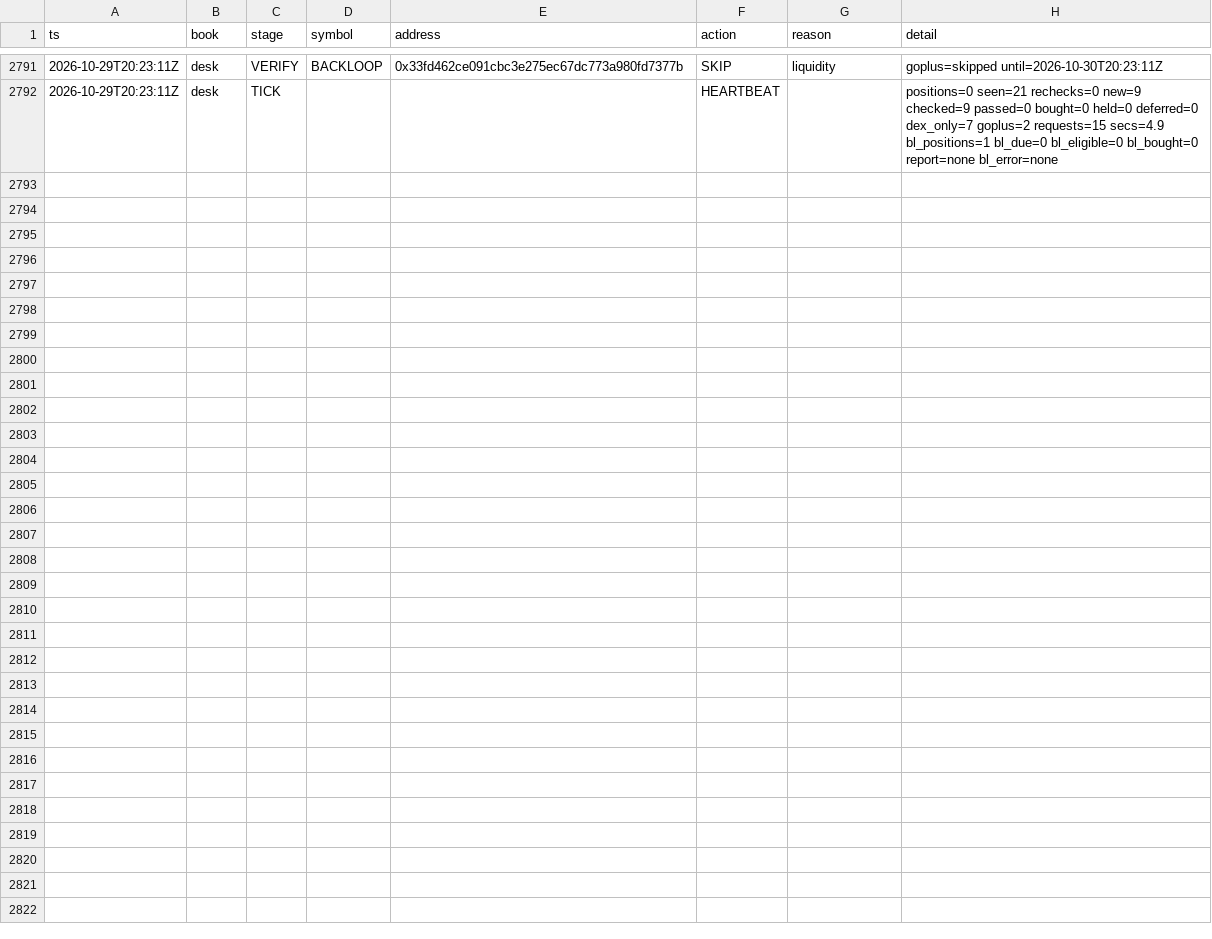
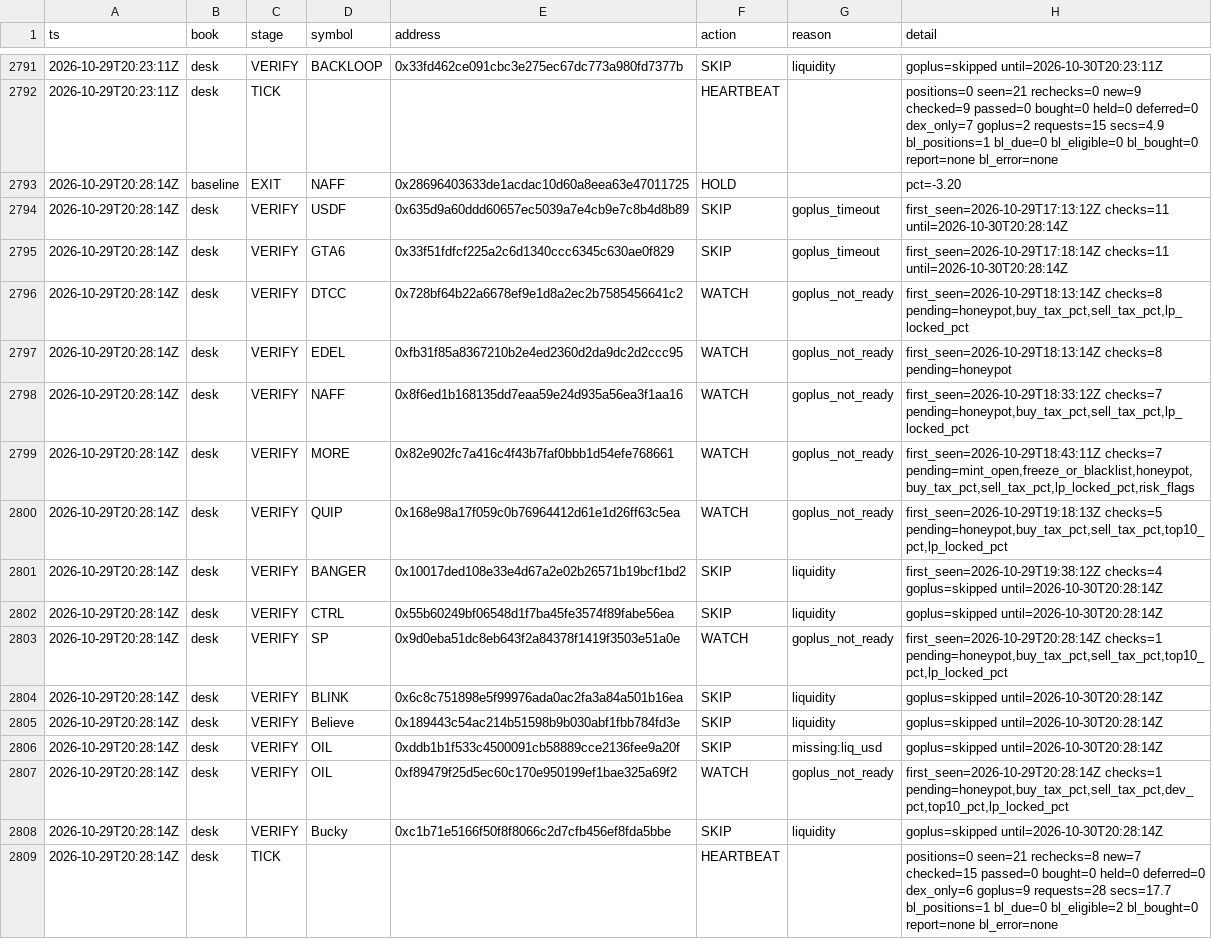
Before and after one commit to Zirqo-Dev/baseline-desk, a CSV file: data/daily/2026-10-29/tasks.csv, drawn as a sheet; only a part is shown, gaps mark what is left out.

```diff
--- a/data/daily/2026-10-29/tasks.csv
+++ b/data/daily/2026-10-29/tasks.csv
@@ -2792 +2792,18 @@ ts,book,stage,symbol,address,action,reason,detail
 2026-10-29T20:23:11Z,desk,TICK,,,HEARTBEAT,,positions=0 seen=21 rechecks=0 new=9 checked=9 passed=0 bought=0 held=0 deferred=0 dex_only=7 goplus=2 requests=15 secs=4.9 bl_positions=1 bl_due=0 bl_eligible=0 bl_bought=0 report=none bl_error=none
+2026-10-29T20:28:14Z,baseline,EXIT,NAFF,0x28696403633de1acdac10d60a8eea63e47011725,HOLD,,pct=-3.20
+2026-10-29T20:28:14Z,desk,VERIFY,USDF,0x635d9a60ddd60657ec5039a7e4cb9e7c8b4d8b89,SKIP,goplus_timeout,first_seen=2026-10-29T17:13:12Z checks=11 until=2026-10-30T20:28:14Z
+2026-10-29T20:28:14Z,desk,VERIFY,GTA6,0x33f51fdfcf225a2c6d1340ccc6345c630ae0f829,SKIP,goplus_timeout,first_seen=2026-10-29T17:18:14Z checks=11 until=2026-10-30T20:28:14Z
+2026-10-29T20:28:14Z,desk,VERIFY,DTCC,0x728bf64b22a6678ef9e1d8a2ec2b7585456641c2,WATCH,goplus_not_ready,"first_seen=2026-10-29T18:13:14Z checks=8 pending=honeypot,buy_tax_pct,sell_tax_pct,lp_locked_pct"
+2026-10-29T20:28:14Z,desk,VERIFY,EDEL,0xfb31f85a8367210b2e4ed2360d2da9dc2d2ccc95,WATCH,goplus_not_ready,first_seen=2026-10-29T18:13:14Z checks=8 pending=honeypot
+2026-10-29T20:28:14Z,desk,VERIFY,NAFF,0x8f6ed1b168135dd7eaa59e24d935a56ea3f1aa16,WATCH,goplus_not_ready,"first_seen=2026-10-29T18:33:12Z checks=7 pending=honeypot,buy_tax_pct,sell_tax_pct,lp_locked_pct"
+2026-10-29T20:28:14Z,desk,VERIFY,MORE,0x82e902fc7a416c4f43b7faf0bbb1d54efe768661,WATCH,goplus_not_ready,"first_seen=2026-10-29T18:43:11Z checks=7 pending=mint_open,freeze_or_blacklist,honeypot,buy_tax_pct,sell_tax_pct,lp_locked_pct,risk_flags"
+2026-10-29T20:28:14Z,desk,VERIFY,QUIP,0x168e98a17f059c0b76964412d61e1d26ff63c5ea,WATCH,goplus_not_ready,"first_seen=2026-10-29T19:18:13Z checks=5 pending=honeypot,buy_tax_pct,sell_tax_pct,top10_pct,lp_locked_pct"
+2026-10-29T20:28:14Z,desk,VERIFY,BANGER,0x10017ded108e33e4d67a2e02b26571b19bcf1bd2,SKIP,liquidity,first_seen=2026-10-29T19:38:12Z checks=4 goplus=skipped until=2026-10-30T20:28:14Z
+2026-10-29T20:28:14Z,desk,VERIFY,CTRL,0x55b60249bf06548d1f7ba45fe3574f89fabe56ea,SKIP,liquidity,goplus=skipped until=2026-10-30T20:28:14Z
+2026-10-29T20:28:14Z,desk,VERIFY,SP ,0x9d0eba51dc8eb643f2a84378f1419f3503e51a0e,WATCH,goplus_not_ready,"first_seen=2026-10-29T20:28:14Z checks=1 pending=honeypot,buy_tax_pct,sell_tax_pct,top10_pct,lp_locked_pct"
+2026-10-29T20:28:14Z,desk,VERIFY,BLINK,0x6c8c751898e5f99976ada0ac2fa3a84a501b16ea,SKIP,liquidity,goplus=skipped until=2026-10-30T20:28:14Z
+2026-10-29T20:28:14Z,desk,VERIFY,Believe,0x189443c54ac214b51598b9b030abf1fbb784fd3e,SKIP,liquidity,goplus=skipped until=2026-10-30T20:28:14Z
+2026-10-29T20:28:14Z,desk,VERIFY,OIL,0xddb1b1f533c4500091cb58889cce2136fee9a20f,SKIP,missing:liq_usd,goplus=skipped until=2026-10-30T20:28:14Z
+2026-10-29T20:28:14Z,desk,VERIFY,OIL,0xf89479f25d5ec60c170e950199ef1bae325a69f2,WATCH,goplus_not_ready,"first_seen=2026-10-29T20:28:14Z checks=1 pending=honeypot,buy_tax_pct,sell_tax_pct,dev_pct,top10_pct,lp_locked_pct"
+2026-10-29T20:28:14Z,desk,VERIFY,Bucky,0xc1b71e5166f50f8f8066c2d7cfb456ef8fda5bbe,SKIP,liquidity,goplus=skipped until=2026-10-30T20:28:14Z
+2026-10-29T20:28:14Z,desk,TICK,,,HEARTBEAT,,positions=0 seen=21 rechecks=8 new=7 checked=15 passed=0 bought=0 held=0 deferred=0 dex_only=6 goplus=9 requests=28 secs=17.7 bl_positions=1 bl_due=0 bl_eligible=2 bl_bought=0 report=none bl_error=none
```
Also changed, not shown: 1 other file.
